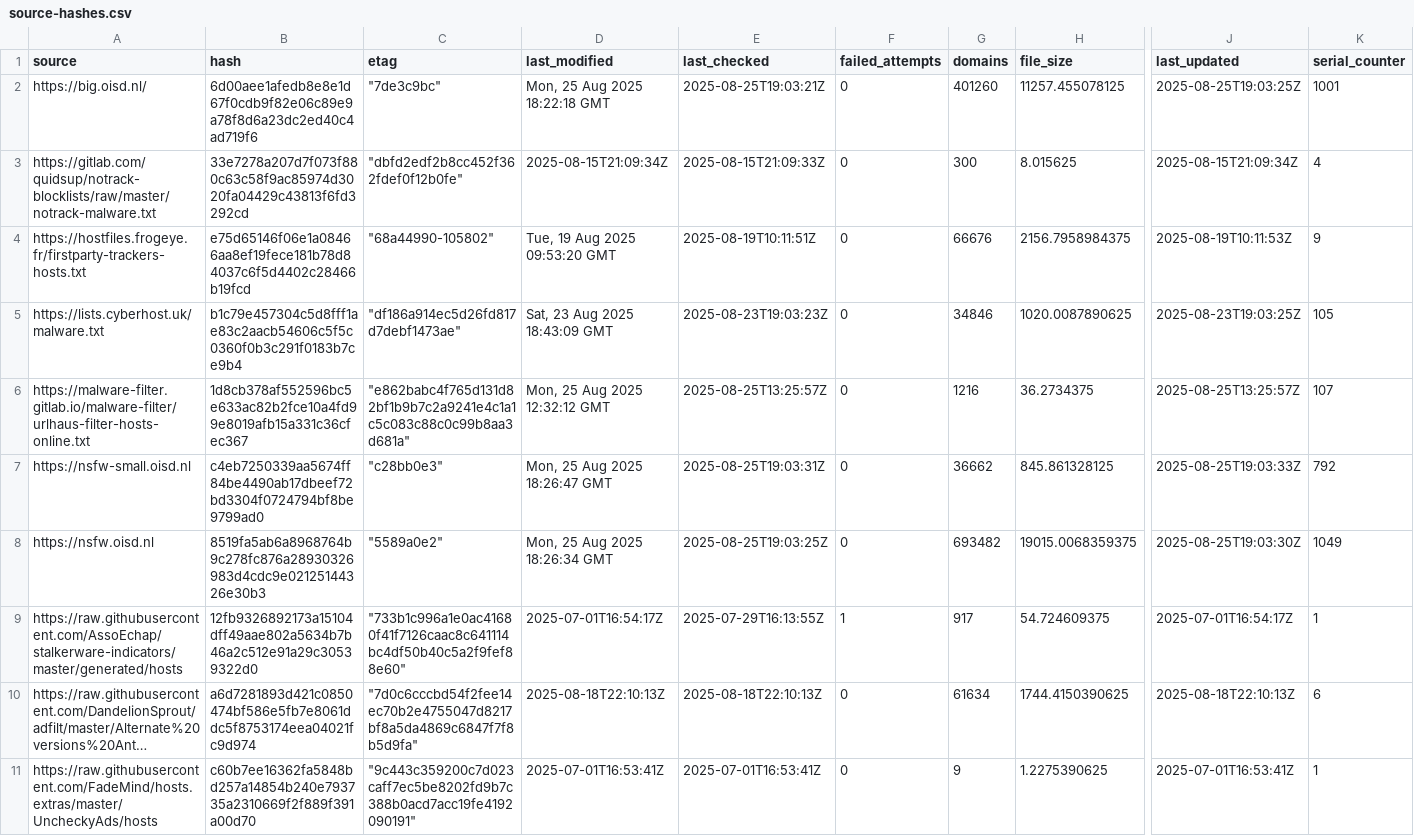
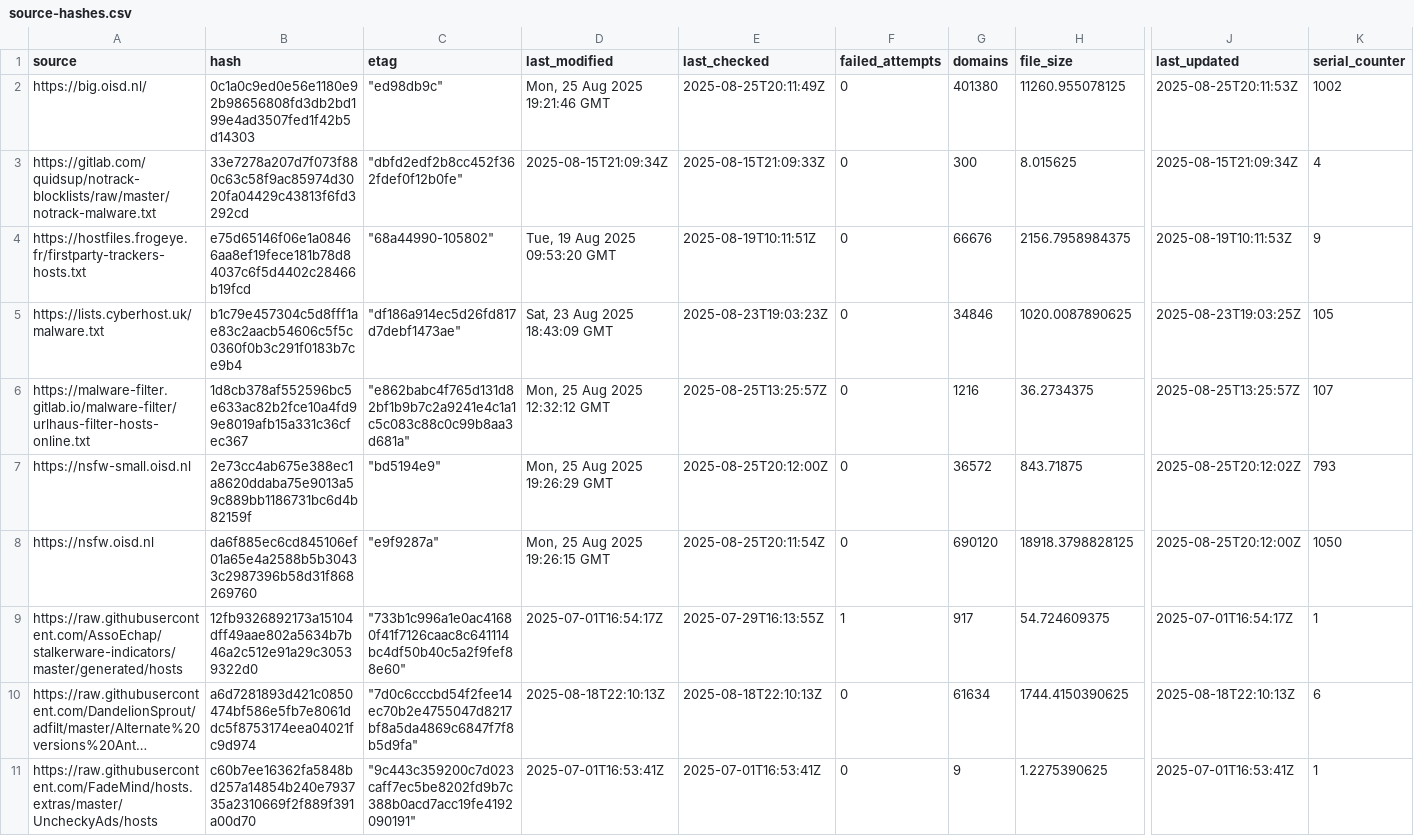
Before and after one commit to siosios/RPZ-Blocklists, a CSV file: tools/source-hashes.csv, drawn as a sheet; only a part is shown, gaps mark what is left out; long unchanged cells end in …; the diff covers the shown part only; the diff names each change by its address in the sheet, - before the commit and + after, or states it on an @@ line.

```diff
--- a/tools/source-hashes.csv
+++ b/tools/source-hashes.csv
-B2 (hash): 6d00aee1afedb8e8e1d67f0cdb9f82e06c89e9a78f8d6a23dc2ed40c4ad719f6
+B2 (hash): 0c1a0c9ed0e56e1180e92b98656808fd3db2bd199e4ad3507fed1f42b5d14303
-C2 (etag): "7de3c9bc"
+C2 (etag): "ed98db9c"
-D2 (last_modified): Mon, 25 Aug 2025 18:22:18 GMT
+D2 (last_modified): Mon, 25 Aug 2025 19:21:46 GMT
-E2 (last_checked): 2025-08-25T19:03:21Z
+E2 (last_checked): 2025-08-25T20:11:49Z
-G2 (domains): 401260
+G2 (domains): 401380
-H2 (file_size): 11257.455078125
+H2 (file_size): 11260.955078125
-J2 (last_updated): 2025-08-25T19:03:25Z
+J2 (last_updated): 2025-08-25T20:11:53Z
-K2 (serial_counter): 1001
+K2 (serial_counter): 1002
-B7 (hash): c4eb7250339aa5674ff84be4490ab17dbeef72bd3304f0724794bf8be9799ad0
+B7 (hash): 2e73cc4ab675e388ec1a8620ddaba75e9013a59c889bb1186731bc6d4b82159f
-C7 (etag): "c28bb0e3"
+C7 (etag): "bd5194e9"
-D7 (last_modified): Mon, 25 Aug 2025 18:26:47 GMT
+D7 (last_modified): Mon, 25 Aug 2025 19:26:29 GMT
-E7 (last_checked): 2025-08-25T19:03:31Z
+E7 (last_checked): 2025-08-25T20:12:00Z
-G7 (domains): 36662
+G7 (domains): 36572
-H7 (file_size): 845.861328125
+H7 (file_size): 843.71875
-J7 (last_updated): 2025-08-25T19:03:33Z
+J7 (last_updated): 2025-08-25T20:12:02Z
-K7 (serial_counter): 792
+K7 (serial_counter): 793
-B8 (hash): 8519fa5ab6a8968764b9c278fc876a28930326983d4cdc9e02125144326e30b3
+B8 (hash): da6f885ec6cd845106ef01a65e4a2588b5b30433c2987396b58d31f868269760
-C8 (etag): "5589a0e2"
+C8 (etag): "e9f9287a"
-D8 (last_modified): Mon, 25 Aug 2025 18:26:34 GMT
+D8 (last_modified): Mon, 25 Aug 2025 19:26:15 GMT
-E8 (last_checked): 2025-08-25T19:03:25Z
+E8 (last_checked): 2025-08-25T20:11:54Z
-G8 (domains): 693482
+G8 (domains): 690120
-H8 (file_size): 19015.0068359375
+H8 (file_size): 18918.3798828125
-J8 (last_updated): 2025-08-25T19:03:30Z
+J8 (last_updated): 2025-08-25T20:12:00Z
-K8 (serial_counter): 1049
+K8 (serial_counter): 1050
```
Also changed, not shown: 17 edited cells elsewhere in this file, 6 other files.
